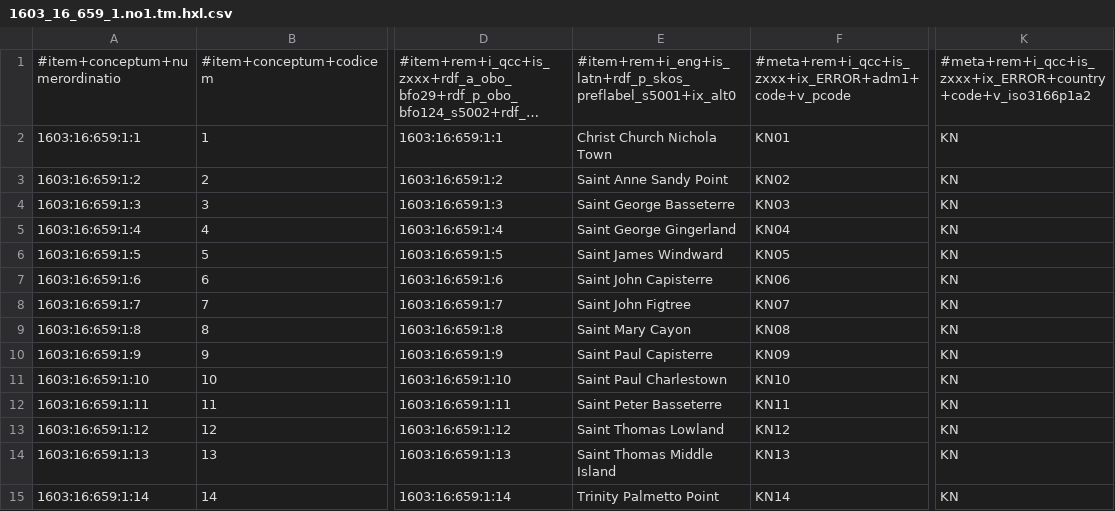
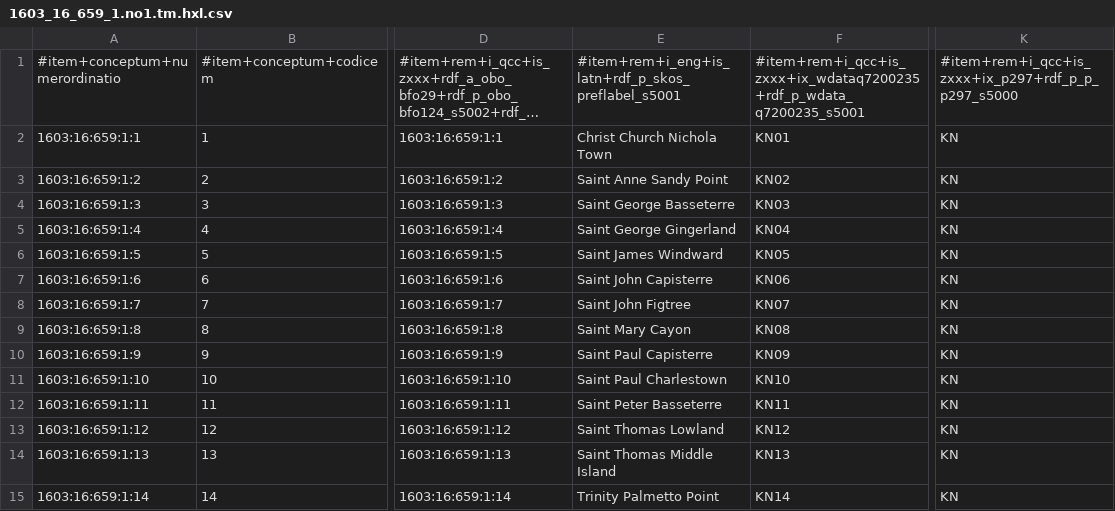
Before and after one commit to MDCIII/1603_16_659, a CSV file: 1603/16/659/1/1603_16_659_1.no1.tm.hxl.csv, drawn as a sheet; only a part is shown, gaps mark what is left out; long unchanged cells end in …; the diff names each change by its address in the sheet, - before the commit and + after, or states it on an @@ line.

```diff
--- a/1603/16/659/1/1603_16_659_1.no1.tm.hxl.csv
+++ b/1603/16/659/1/1603_16_659_1.no1.tm.hxl.csv
-E1: #item+rem+i_eng+is_latn+rdf_p_skos_preflabel_s5001+ix_alt0
+E1: #item+rem+i_eng+is_latn+rdf_p_skos_preflabel_s5001
-F1: #meta+rem+i_qcc+is_zxxx+ix_ERROR+adm1+code+v_pcode
+F1: #item+rem+i_qcc+is_zxxx+ix_wdataq7200235+rdf_p_wdata_q7200235_s5001
-K1: #meta+rem+i_qcc+is_zxxx+ix_ERROR+country+code+v_iso3166p1a2
+K1: #item+rem+i_qcc+is_zxxx+ix_p297+rdf_p_p_p297_s5000
```
Also changed, not shown: 1603/16/659/0/1603_16_659_0.no1.tm.hxl.csv, 9 other files.
